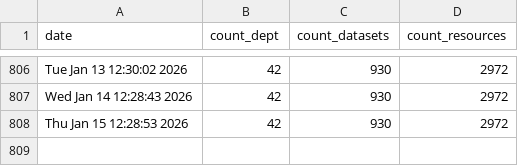
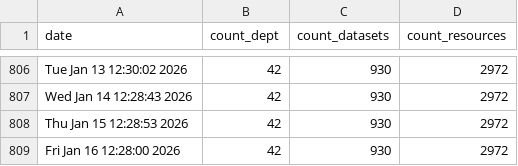
Before and after one commit to PatLittle/OpenGov_R_Scripts, a CSV file: DataStore_Numbers_Tracker.csv, drawn as a sheet; only a part is shown, gaps mark what is left out; the diff names each change by its address in the sheet, - before the commit and + after, or states it on an @@ line.

```diff
--- a/DataStore_Numbers_Tracker.csv
+++ b/DataStore_Numbers_Tracker.csv
+row 809: Fri Jan 16 12:28:00 2026 | 42 | 930 | 2972
```
Also changed, not shown: list_of_DS_resources.csv.
